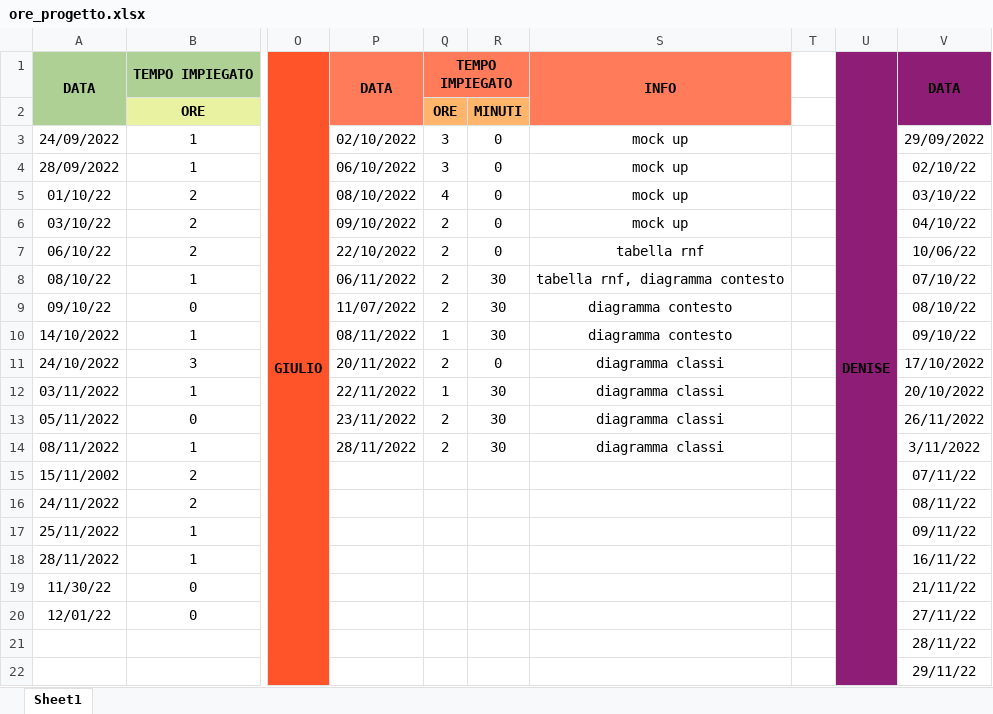
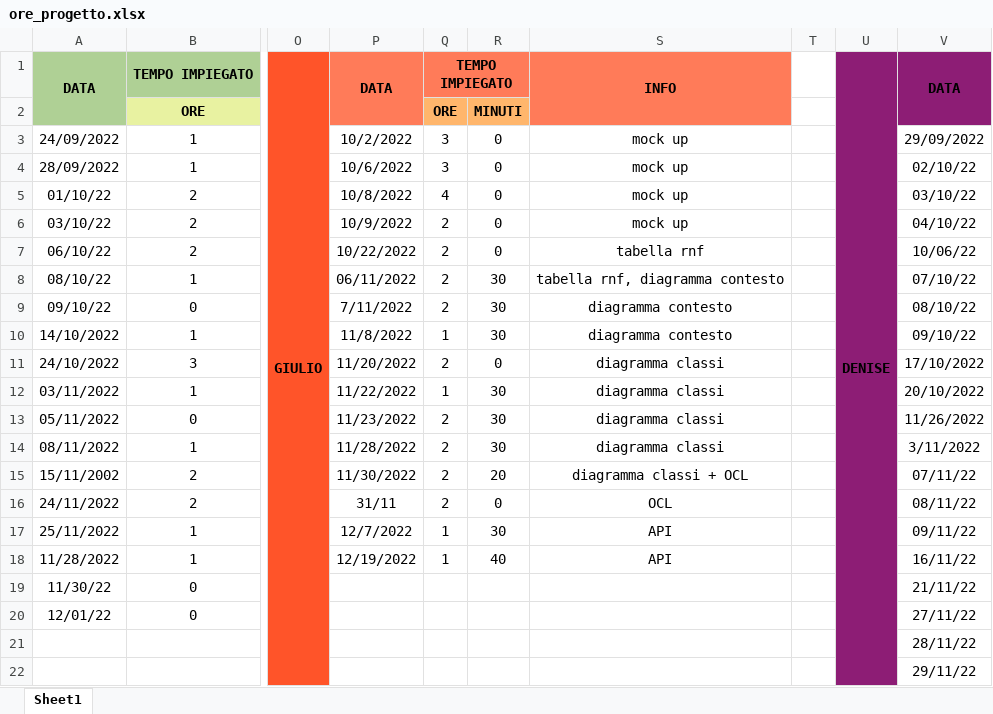
Before and after one commit to JustCook1/Tracking_lavoro, an Excel workbook: ore_progetto.xlsx, sheet Sheet1, drawn as a sheet; only a part is shown, gaps mark what is left out; values as stored, in another font and other column widths than the file's, no borders; the diff names each change by its address in the sheet, - before the commit and + after, or states it on an @@ line.

Commit message:
aggiornate ore

```diff
--- a/ore_progetto.xlsx (sheet Sheet1)
+++ b/ore_progetto.xlsx (sheet Sheet1)
-P3: 02/10/2022
+P3: 10/2/2022
-P4: 06/10/2022
+P4: 10/6/2022
-P5: 08/10/2022
+P5: 10/8/2022
-P6: 09/10/2022
+P6: 10/9/2022
-P7: 22/10/2022
+P7: 10/22/2022
-P9: 11/07/2022
+P9: 7/11/2022
-P10: 08/11/2022
+P10: 11/8/2022
-P11: 20/11/2022
+P11: 11/20/2022
-P12: 22/11/2022
+P12: 11/22/2022
-P13: 23/11/2022
+P13: 11/23/2022
-V13: 26/11/2022
+V13: 11/26/2022
-P14: 28/11/2022
+P14: 11/28/2022
-P15: (empty)
+P15: 11/30/2022
-Q15:Q16: (empty)
+Q15:Q16: 2
-R15: (empty)
+R15: 20
-S15: (empty)
+S15: diagramma classi + OCL
-P16: (empty)
+P16: 31/11
-R16: (empty)
+R16: 0
-S16: (empty)
+S16: OCL
-P17: (empty)
+P17: 12/7/2022
-Q17:Q18: (empty)
+Q17:Q18: 1
-R17: (empty)
+R17: 30
-S17:S18: (empty)
+S17:S18: API
-A18: 28/11/2022
+A18: 11/28/2022
-P18: (empty)
+P18: 12/19/2022
-R18: (empty)
+R18: 40
```
